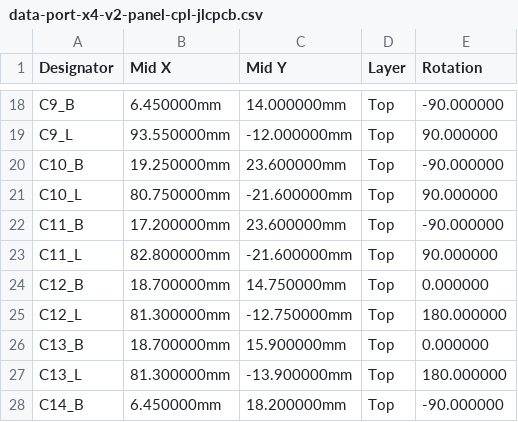
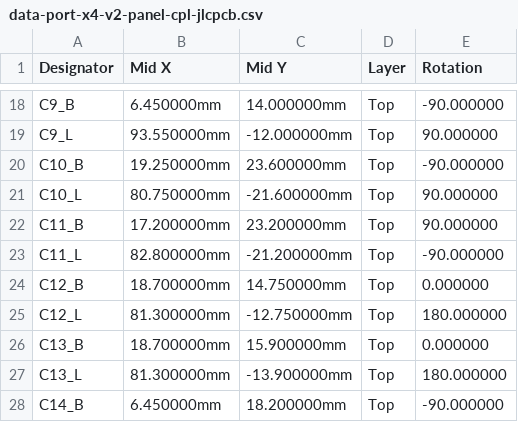
Before and after one commit to kartben/hw-testing-rack, a CSV file: electronics/data-port-x4-v2/fab/data-port-x4-v2-panel-cpl-jlcpcb.csv, drawn as a sheet; only a part is shown, gaps mark what is left out.

```diff
--- a/electronics/data-port-x4-v2/fab/data-port-x4-v2-panel-cpl-jlcpcb.csv
+++ b/electronics/data-port-x4-v2/fab/data-port-x4-v2-panel-cpl-jlcpcb.csv
@@ -21,4 +21,4 @@ C10_B,19.250000mm,23.600000mm,Top,-90.000000
 C10_L,80.750000mm,-21.600000mm,Top,90.000000
-C11_B,17.200000mm,23.600000mm,Top,-90.000000
-C11_L,82.800000mm,-21.600000mm,Top,90.000000
+C11_B,17.200000mm,23.200000mm,Top,90.000000
+C11_L,82.800000mm,-21.200000mm,Top,-90.000000
 C12_B,18.700000mm,14.750000mm,Top,0.000000
```
Also changed, not shown: electronics/data-port-x4-v2/fab/data-port-x4-v2-base-cpl-jlcpcb.csv, electronics/data-port-x4-v2/fab/data-port-x4-v2-cpl-jlcpcb.csv, 10 other files.
